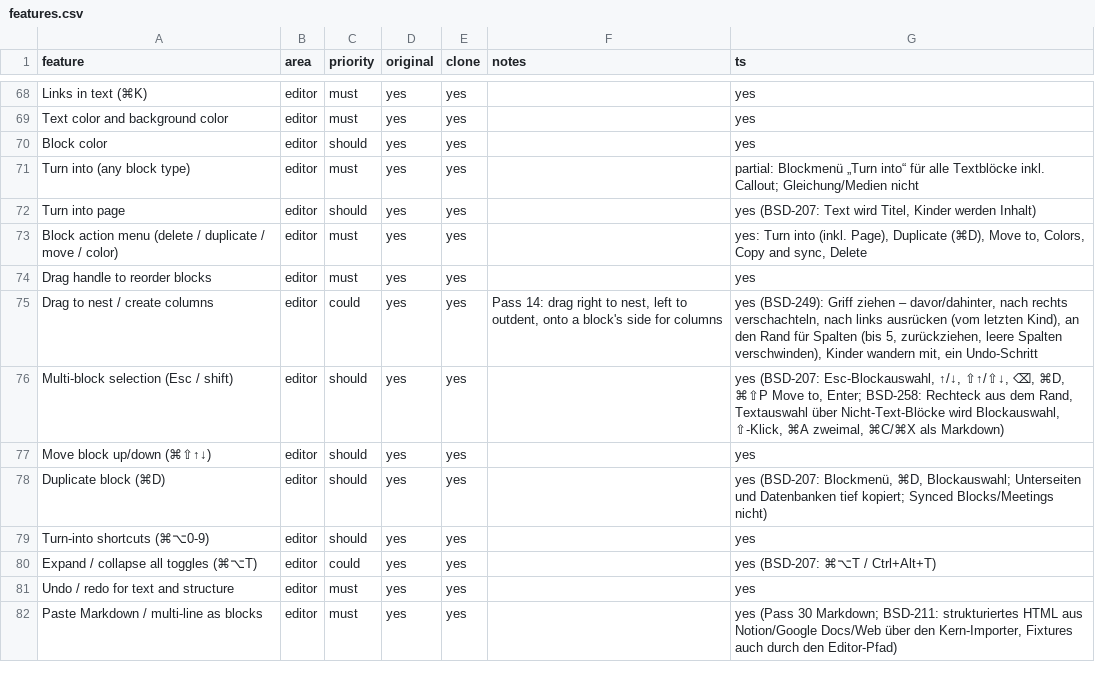
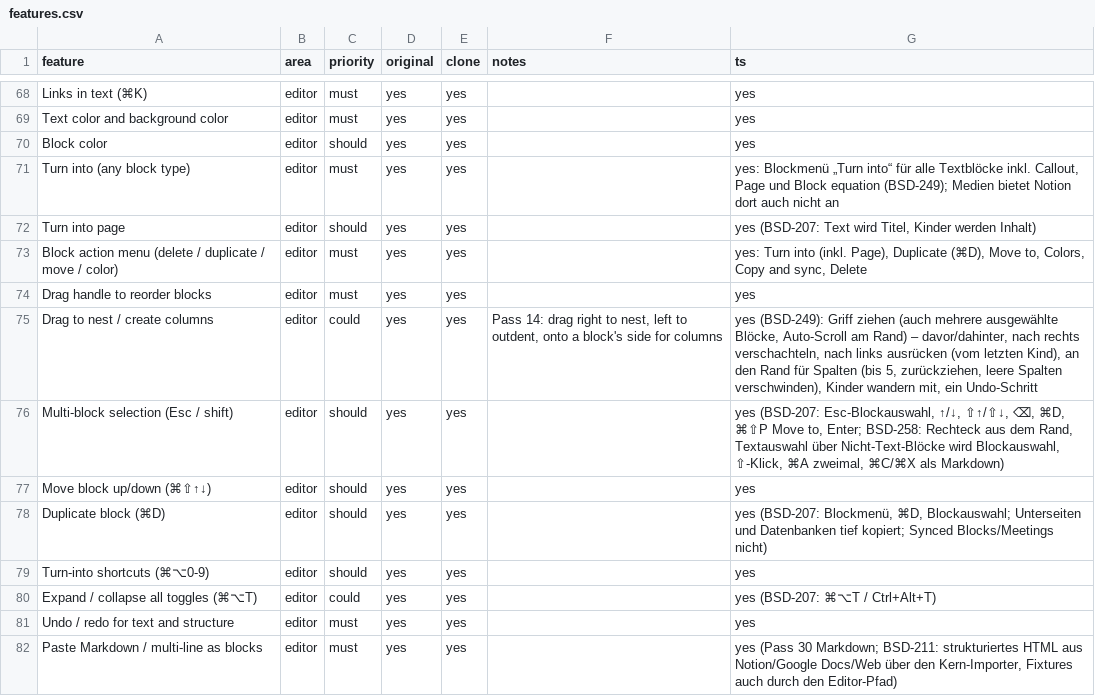
Before and after one commit to elija-7580/Based, a CSV file: replica/features.csv, drawn as a sheet; only a part is shown, gaps mark what is left out.

```diff
--- a/replica/features.csv
+++ b/replica/features.csv
@@ -70,3 +70,3 @@ Text color and background color,editor,must,yes,yes,,yes
 Block color,editor,should,yes,yes,,yes
-Turn into (any block type),editor,must,yes,yes,,partial: Blockmenü „Turn into“ für alle Textblöcke inkl. Callout; Gleichung/Medien nicht
+Turn into (any block type),editor,must,yes,yes,,"yes: Blockmenü „Turn into“ für alle Textblöcke inkl. Callout, Page und Block equation (BSD-249); Medien bietet Notion dort auch nicht an"
 Turn into page,editor,should,yes,yes,,"yes (BSD-207: Text wird Titel, Kinder werden Inhalt)"
@@ -74,3 +74,3 @@ Block action menu (delete / duplicate / move / color),editor,must,yes,yes,,"yes:
 Drag handle to reorder blocks,editor,must,yes,yes,,yes
-Drag to nest / create columns,editor,could,yes,yes,"Pass 14: drag right to nest, left to outdent, onto a block's side for columns","yes (BSD-249): Griff ziehen – davor/dahinter, nach rechts verschachteln, nach links ausrücken (vom letzten Kind), an den Rand für Spalten (bis 5, zurückziehen, leere Spalten verschwinden), Kinder wandern mit, ein Undo-Schritt"
+Drag to nest / create columns,editor,could,yes,yes,"Pass 14: drag right to nest, left to outdent, onto a block's side for columns","yes (BSD-249): Griff ziehen (auch mehrere ausgewählte Blöcke, Auto-Scroll am Rand) – davor/dahinter, nach rechts verschachteln, nach links ausrücken (vom letzten Kind), an den Rand für Spalten (bis 5, zurückziehen, leere Spalten verschwinden), Kinder wandern mit, ein Undo-Schritt"
 Multi-block selection (Esc / shift),editor,should,yes,yes,,"yes (BSD-207: Esc-Blockauswahl, ↑/↓, ⇧↑/⇧↓, ⌫, ⌘D, ⌘⇧P Move to, Enter; BSD-258: Rechteck aus dem Rand, Textauswahl über Nicht-Text-Blöcke wird Blockauswahl, ⇧-Klick, ⌘A zweimal, ⌘C/⌘X als Markdown)"
```
Also changed, not shown: 7 other files.
